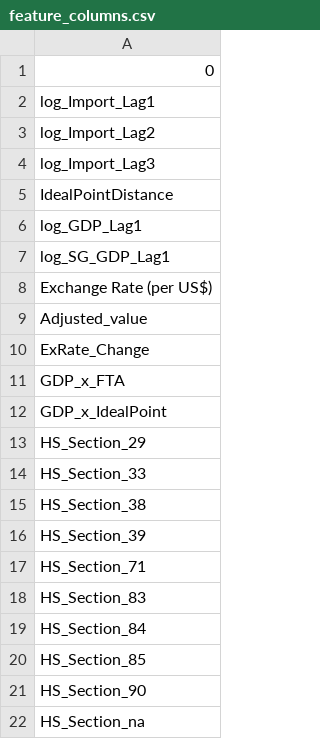
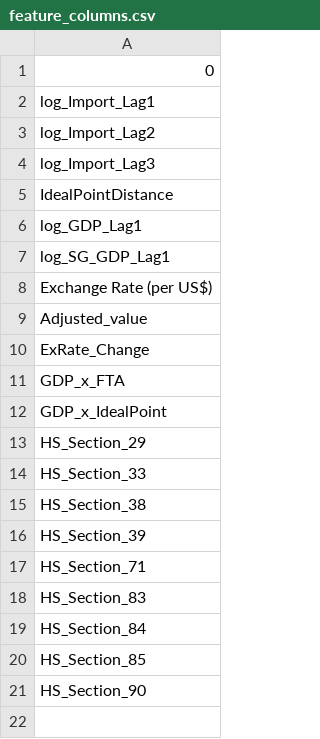
Before and after one commit to tongyu03/DSE3101-Predictive-Modelling-of-Global-Trade-Flows, a CSV file: feature_columns.csv, drawn as a sheet.

```diff
--- a/feature_columns.csv
+++ b/feature_columns.csv
@@ -21,2 +21 @@ HS_Section_85
 HS_Section_90
-HS_Section_na
```
Also changed, not shown: 1 other file.
